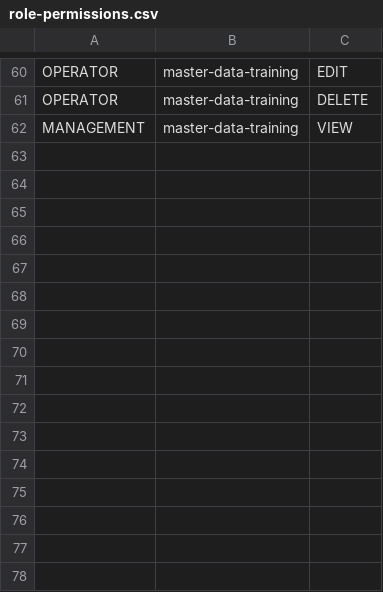
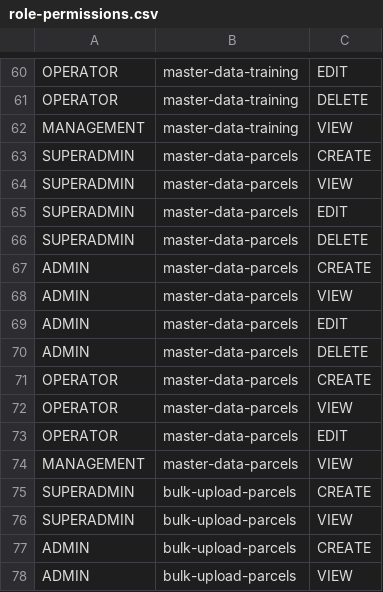
Before and after one commit to WRI-Indonesia/mis-smallholder-hub, a CSV file: prisma/seeds/data/role-permissions.csv, drawn as a sheet; only a part is shown, gaps mark what is left out; the diff names each change by its address in the sheet, - before the commit and + after, or states it on an @@ line.

Commit message:
feat: implement map enhancements and bulk upload duplicate validations with revisioning

```diff
--- a/prisma/seeds/data/role-permissions.csv
+++ b/prisma/seeds/data/role-permissions.csv
+row 63: SUPERADMIN | master-data-parcels | CREATE
+row 64: SUPERADMIN | master-data-parcels | VIEW
+row 65: SUPERADMIN | master-data-parcels | EDIT
+row 66: SUPERADMIN | master-data-parcels | DELETE
+row 67: ADMIN | master-data-parcels | CREATE
+row 68: ADMIN | master-data-parcels | VIEW
+row 69: ADMIN | master-data-parcels | EDIT
+row 70: ADMIN | master-data-parcels | DELETE
+row 71: OPERATOR | master-data-parcels | CREATE
+row 72: OPERATOR | master-data-parcels | VIEW
+row 73: OPERATOR | master-data-parcels | EDIT
+row 74: MANAGEMENT | master-data-parcels | VIEW
+row 75: SUPERADMIN | bulk-upload-parcels | CREATE
+row 76: SUPERADMIN | bulk-upload-parcels | VIEW
+row 77: ADMIN | bulk-upload-parcels | CREATE
+row 78: ADMIN | bulk-upload-parcels | VIEW
```
Also changed, not shown: prisma/seeds/data/menu.csv, 25 other files.
